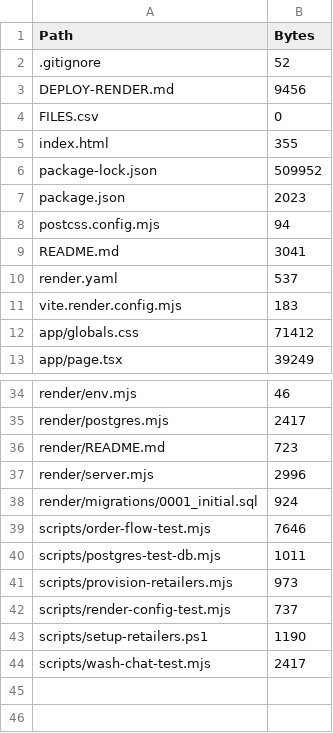
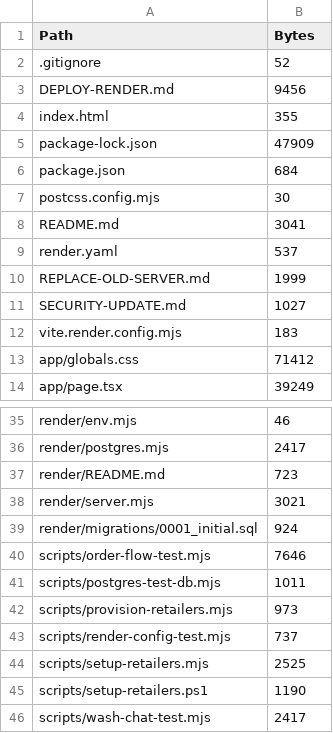
Before and after one commit to savewhat0-dev/campus-eat, a CSV file: FILES.csv, drawn as a sheet; only a part is shown, gaps mark what is left out.

```diff
--- a/FILES.csv
+++ b/FILES.csv
@@ -3,9 +3,10 @@
 "DEPLOY-RENDER.md","9456"
-"FILES.csv","0"
 "index.html","355"
-"package-lock.json","509952"
-"package.json","2023"
-"postcss.config.mjs","94"
+"package-lock.json","47909"
+"package.json","684"
+"postcss.config.mjs","30"
 "README.md","3041"
 "render.yaml","537"
+"REPLACE-OLD-SERVER.md","1999"
+"SECURITY-UPDATE.md","1027"
 "vite.render.config.mjs","183"
@@ -36,3 +37,3 @@
 "render/README.md","723"
-"render/server.mjs","2996"
+"render/server.mjs","3021"
 "render/migrations/0001_initial.sql","924"
@@ -42,2 +43,3 @@
 "scripts/render-config-test.mjs","737"
+"scripts/setup-retailers.mjs","2525"
 "scripts/setup-retailers.ps1","1190"
```
Also changed, not shown: 7 other files.
